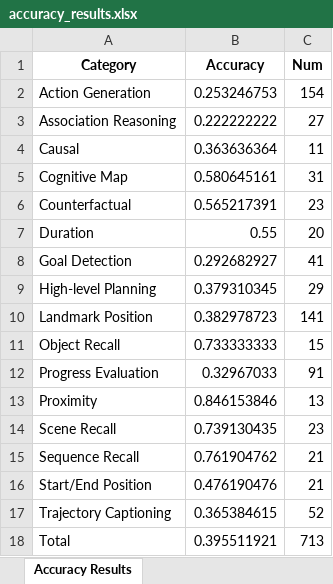
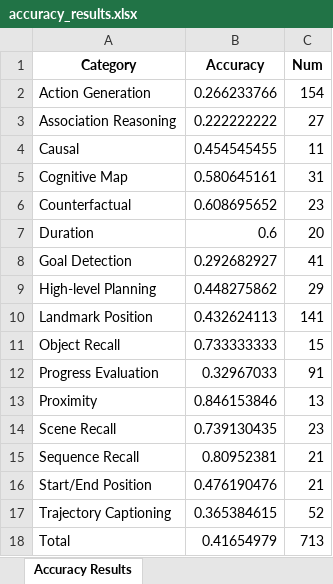
Before and after one commit to leozhilin/urban_video, an Excel workbook: textgrad_results/accuracy_results.xlsx, sheet Accuracy Results, drawn as a sheet; values as stored, in another font and other column widths than the file's, no borders; the diff names each change by its address in the sheet, - before the commit and + after, or states it on an @@ line.

```diff
--- a/textgrad_results/accuracy_results.xlsx (sheet Accuracy Results)
+++ b/textgrad_results/accuracy_results.xlsx (sheet Accuracy Results)
-B2 (Accuracy): 0.253246753
+B2 (Accuracy): 0.266233766
-B4 (Accuracy): 0.363636364
+B4 (Accuracy): 0.454545455
-B6 (Accuracy): 0.565217391
+B6 (Accuracy): 0.608695652
-B7 (Accuracy): 0.55
+B7 (Accuracy): 0.6
-B9 (Accuracy): 0.379310345
+B9 (Accuracy): 0.448275862
-B10 (Accuracy): 0.382978723
+B10 (Accuracy): 0.432624113
-B15 (Accuracy): 0.761904762
+B15 (Accuracy): 0.80952381
-B18 (Accuracy): 0.395511921
+B18 (Accuracy): 0.41654979
```
Also changed, not shown: 42 other files.
